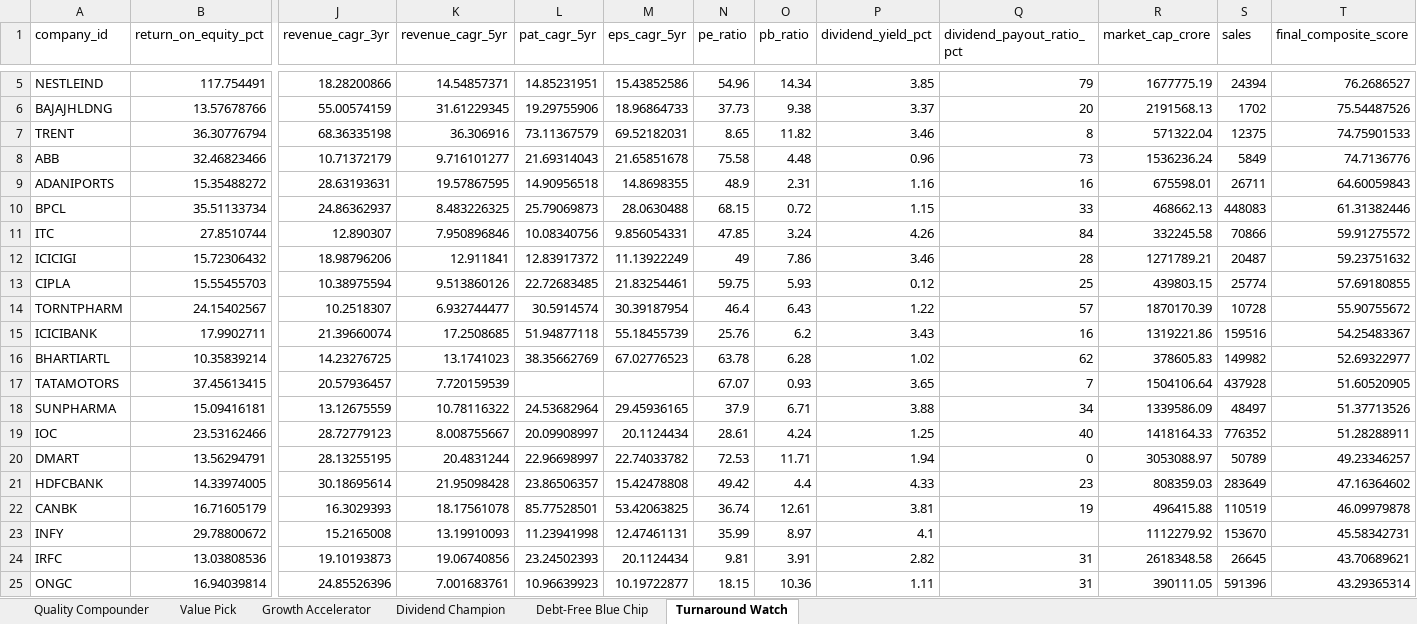
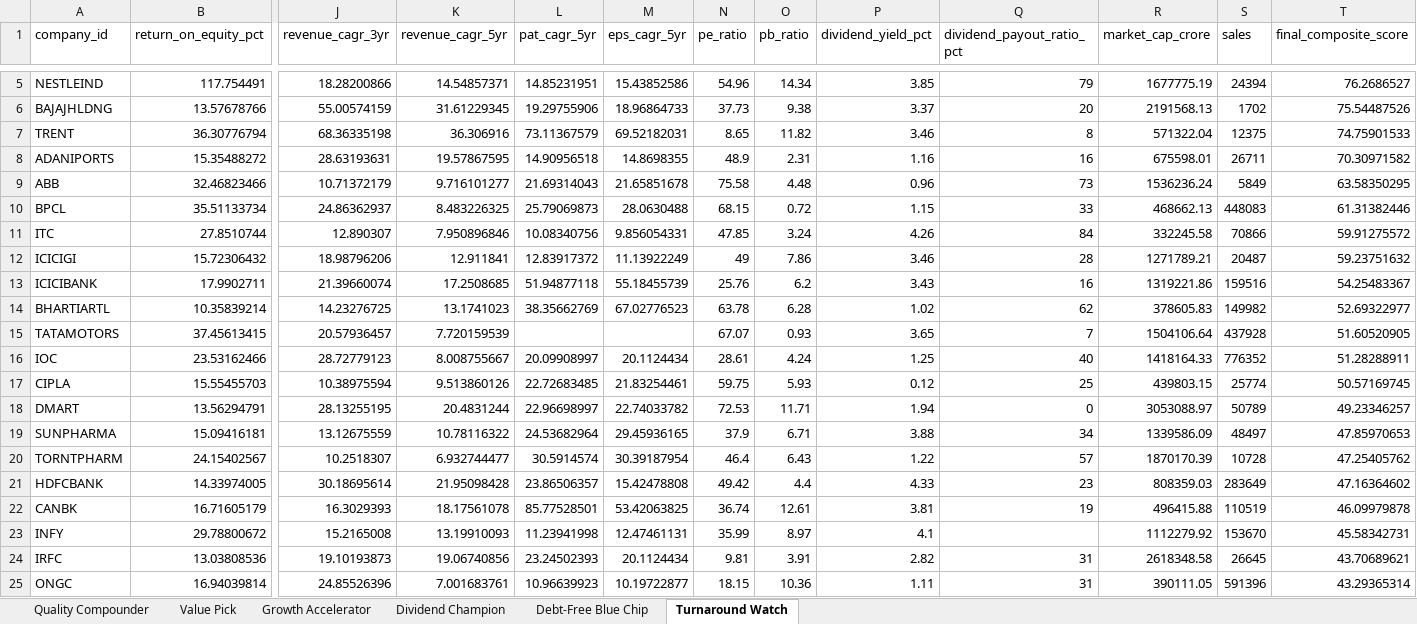
Before and after one commit to NikhilMSavant/n100_financial_intelligence_platform-, an Excel workbook: output/screener_output.xlsx, sheet Turnaround Watch, drawn as a sheet; only a part is shown, gaps mark what is left out; values as stored, in another font and other column widths than the file's, no cell formats; removed rows and columns are numbered as before the commit, all else as after; rows hold the shown columns only; the diff names each change by its address in the sheet, - before the commit and + after, or states it on an @@ line.

```diff
--- a/output/screener_output.xlsx (sheet Turnaround Watch)
+++ b/output/screener_output.xlsx (sheet Turnaround Watch)
-row 8: ABB | 32.46823466 | 10.71372179 | 9.716101277 | 21.69314043 | 21.65851678 | 75.58 | 4.48 | 0.96 | 73 | 1536236.24 | 5849 | 74.7136776
-T8 (final_composite_score): 64.60059843
+T8 (final_composite_score): 70.30971582
+row 9: ABB | 32.46823466 | 10.71372179 | 9.716101277 | 21.69314043 | 21.65851678 | 75.58 | 4.48 | 0.96 | 73 | 1536236.24 | 5849 | 63.58350295
-row 13: CIPLA | 15.55455703 | 10.38975594 | 9.513860126 | 22.72683485 | 21.83254461 | 59.75 | 5.93 | 0.12 | 25 | 439803.15 | 25774 | 57.69180855
-row 14: TORNTPHARM | 24.15402567 | 10.2518307 | 6.932744477 | 30.5914574 | 30.39187954 | 46.4 | 6.43 | 1.22 | 57 | 1870170.39 | 10728 | 55.90755672
-row 18: SUNPHARMA | 15.09416181 | 13.12675559 | 10.78116322 | 24.53682964 | 29.45936165 | 37.9 | 6.71 | 3.88 | 34 | 1339586.09 | 48497 | 51.37713526
+row 17: CIPLA | 15.55455703 | 10.38975594 | 9.513860126 | 22.72683485 | 21.83254461 | 59.75 | 5.93 | 0.12 | 25 | 439803.15 | 25774 | 50.57169745
+row 19: SUNPHARMA | 15.09416181 | 13.12675559 | 10.78116322 | 24.53682964 | 29.45936165 | 37.9 | 6.71 | 3.88 | 34 | 1339586.09 | 48497 | 47.85970653
+row 20: TORNTPHARM | 24.15402567 | 10.2518307 | 6.932744477 | 30.5914574 | 30.39187954 | 46.4 | 6.43 | 1.22 | 57 | 1870170.39 | 10728 | 47.25405762
```
Also changed, not shown: sheet Quality Compounder, sheet Debt-Free Blue Chip, sheet Dividend Champion, sheet Growth Accelerator, sheet Value Pick, cell formats, output/peer_comparison.xlsx, output/valuation_summary.xlsx, 6 other files.
